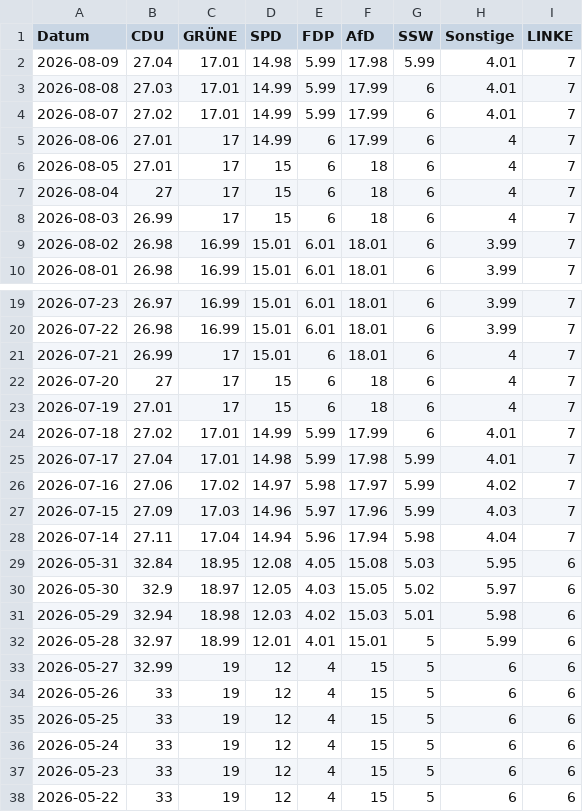
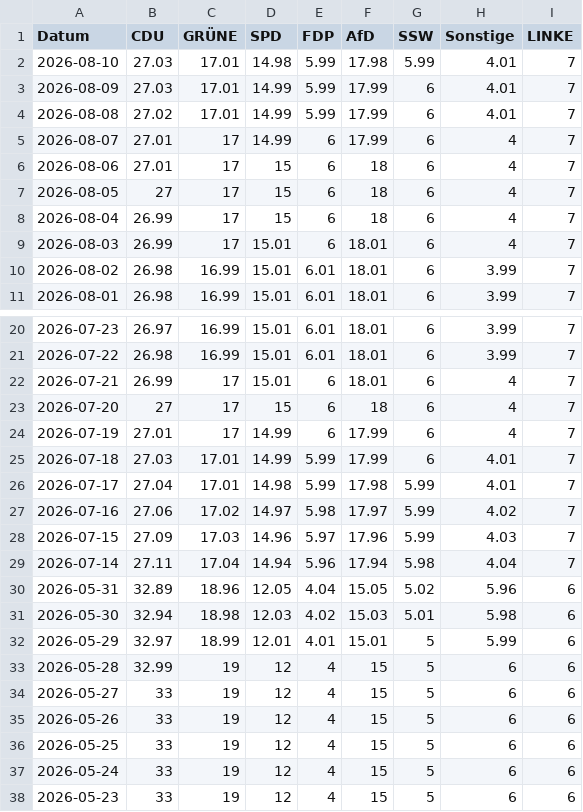
Before and after one commit to Cacauu/2025_ddj_wahlen_data, a CSV file: data/poll_of_polls_SCHLESWIG_HOLSTEIN.csv, drawn as a sheet; only a part is shown, gaps mark what is left out; the shorter side is filled out with more unchanged rows; the diff covers the shown part only.

```diff
--- a/data/poll_of_polls_SCHLESWIG_HOLSTEIN.csv
+++ b/data/poll_of_polls_SCHLESWIG_HOLSTEIN.csv
@@ -1,9 +1,10 @@
 Datum,CDU,GRÜNE,SPD,FDP,AfD,SSW,Sonstige,LINKE
-2026-08-09,27.04,17.01,14.98,5.99,17.98,5.99,4.01,7
-2026-08-08,27.03,17.01,14.99,5.99,17.99,6,4.01,7
-2026-08-07,27.02,17.01,14.99,5.99,17.99,6,4.01,7
-2026-08-06,27.01,17,14.99,6,17.99,6,4,7
-2026-08-05,27.01,17,15,6,18,6,4,7
-2026-08-04,27,17,15,6,18,6,4,7
-2026-08-03,26.99,17,15,6,18,6,4,7
+2026-08-10,27.03,17.01,14.98,5.99,17.98,5.99,4.01,7
+2026-08-09,27.03,17.01,14.99,5.99,17.99,6,4.01,7
+2026-08-08,27.02,17.01,14.99,5.99,17.99,6,4.01,7
+2026-08-07,27.01,17,14.99,6,17.99,6,4,7
+2026-08-06,27.01,17,15,6,18,6,4,7
+2026-08-05,27,17,15,6,18,6,4,7
+2026-08-04,26.99,17,15,6,18,6,4,7
+2026-08-03,26.99,17,15.01,6,18.01,6,4,7
 2026-08-02,26.98,16.99,15.01,6.01,18.01,6,3.99,7
@@ -22,4 +23,4 @@ Datum,CDU,GRÜNE,SPD,FDP,AfD,SSW,Sonstige,LINKE
 2026-07-20,27,17,15,6,18,6,4,7
-2026-07-19,27.01,17,15,6,18,6,4,7
-2026-07-18,27.02,17.01,14.99,5.99,17.99,6,4.01,7
+2026-07-19,27.01,17,14.99,6,17.99,6,4,7
+2026-07-18,27.03,17.01,14.99,5.99,17.99,6,4.01,7
 2026-07-17,27.04,17.01,14.98,5.99,17.98,5.99,4.01,7
@@ -28,7 +29,7 @@ Datum,CDU,GRÜNE,SPD,FDP,AfD,SSW,Sonstige,LINKE
 2026-07-14,27.11,17.04,14.94,5.96,17.94,5.98,4.04,7
-2026-05-31,32.84,18.95,12.08,4.05,15.08,5.03,5.95,6
-2026-05-30,32.9,18.97,12.05,4.03,15.05,5.02,5.97,6
-2026-05-29,32.94,18.98,12.03,4.02,15.03,5.01,5.98,6
-2026-05-28,32.97,18.99,12.01,4.01,15.01,5,5.99,6
-2026-05-27,32.99,19,12,4,15,5,6,6
+2026-05-31,32.89,18.96,12.05,4.04,15.05,5.02,5.96,6
+2026-05-30,32.94,18.98,12.03,4.02,15.03,5.01,5.98,6
+2026-05-29,32.97,18.99,12.01,4.01,15.01,5,5.99,6
+2026-05-28,32.99,19,12,4,15,5,6,6
+2026-05-27,33,19,12,4,15,5,6,6
 2026-05-26,33,19,12,4,15,5,6,6
```
Also changed, not shown: 41 edited cells elsewhere in this file, data/poll_of_polls_BERLIN.csv, data/poll_of_polls_MECKLENBURG_VORPOMMERN.csv, 2 other files.
